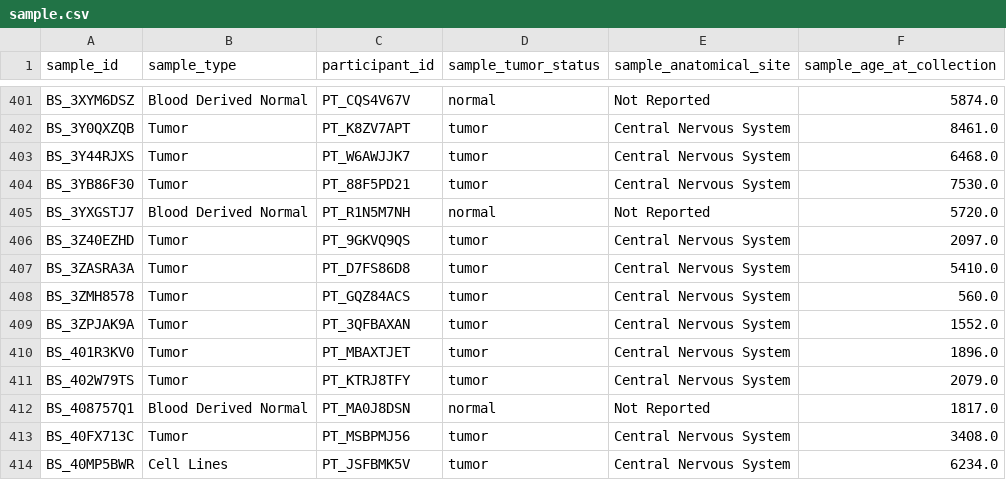
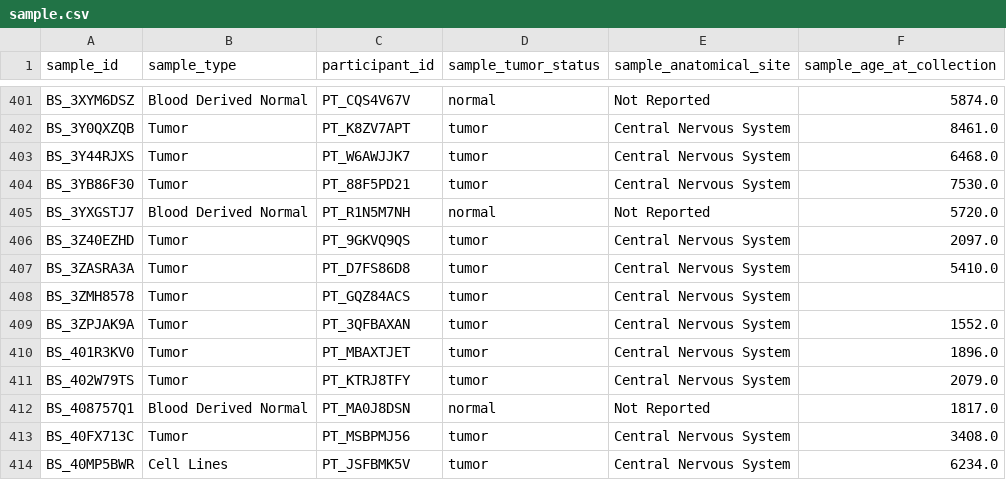
Before and after one commit to d3b-center/d3b-cds-manifest-prep, a CSV file: data/submission_packet/sample.csv, drawn as a sheet; only a part is shown, gaps mark what is left out.

Commit message:
🍱 updated submission_packet after changes from 0.2.0

```diff
--- a/data/submission_packet/sample.csv
+++ b/data/submission_packet/sample.csv
@@ -407,3 +407,3 @@ BS_3Z40EZHD,Tumor,PT_9GKVQ9QS,tumor,Central Nervous System,2097.0
 BS_3ZASRA3A,Tumor,PT_D7FS86D8,tumor,Central Nervous System,5410.0
-BS_3ZMH8578,Tumor,PT_GQZ84ACS,tumor,Central Nervous System,560.0
+BS_3ZMH8578,Tumor,PT_GQZ84ACS,tumor,Central Nervous System,
 BS_3ZPJAK9A,Tumor,PT_3QFBAXAN,tumor,Central Nervous System,1552.0
```
Also changed, not shown: data/submission_packet/participant.csv.
